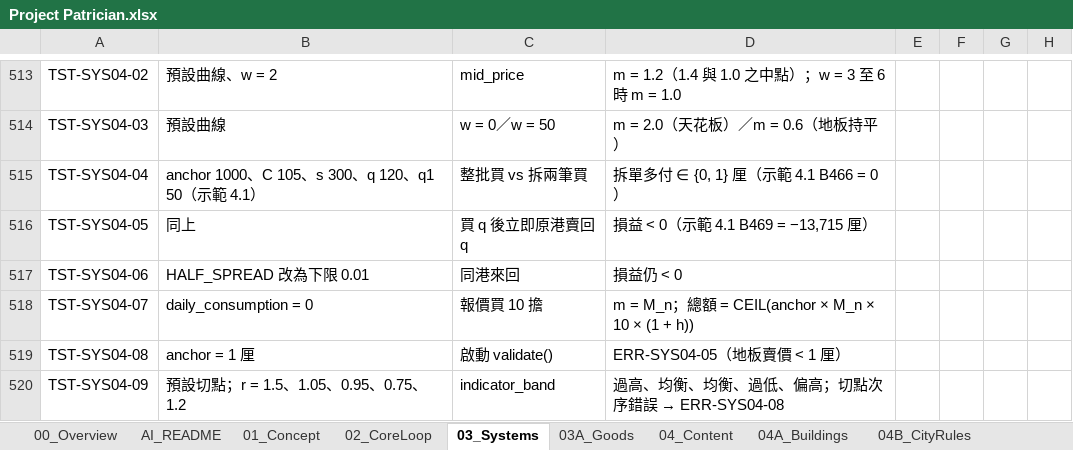
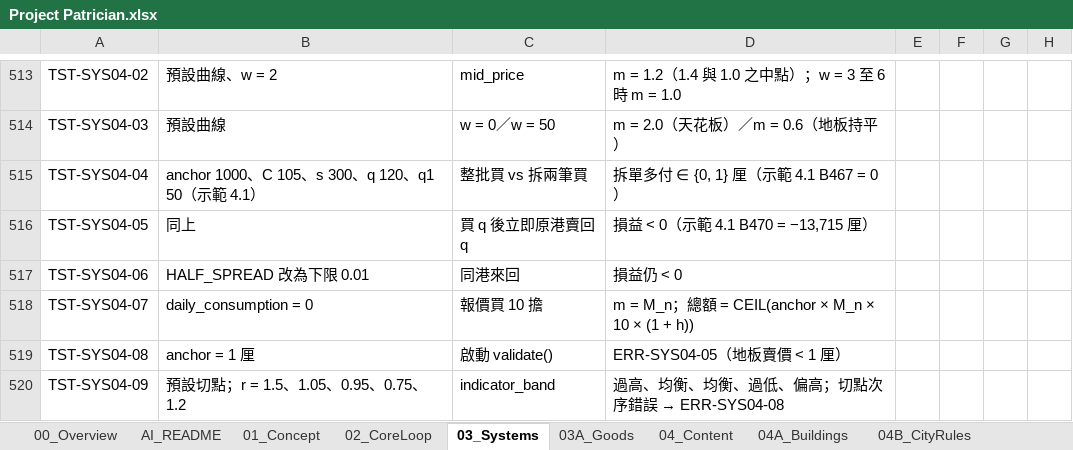
Before and after one commit to wayung0217/Project-Patrician, an Excel workbook: docs/spec/Project Patrician.xlsx, sheet 03_Systems, drawn as a sheet; only a part is shown, gaps mark what is left out; values as stored, in another font and other column widths than the file's, no borders; conditional formats not drawn; the diff names each change by its address in the sheet, - before the commit and + after, or states it on an @@ line.

```diff
--- a/docs/spec/Project Patrician.xlsx (sheet 03_Systems)
+++ b/docs/spec/Project Patrician.xlsx (sheet 03_Systems)
-D515: 拆單多付 ∈ {0, 1} 厘（示範 4.1 B466 = 0）
+D515: 拆單多付 ∈ {0, 1} 厘（示範 4.1 B467 = 0）
-D516: 損益 < 0（示範 4.1 B469 = −13,715 厘）
+D516: 損益 < 0（示範 4.1 B470 = −13,715 厘）
```
Also changed, not shown: sheet 05_TechSpec, sheet AI_README, 3 other files.
